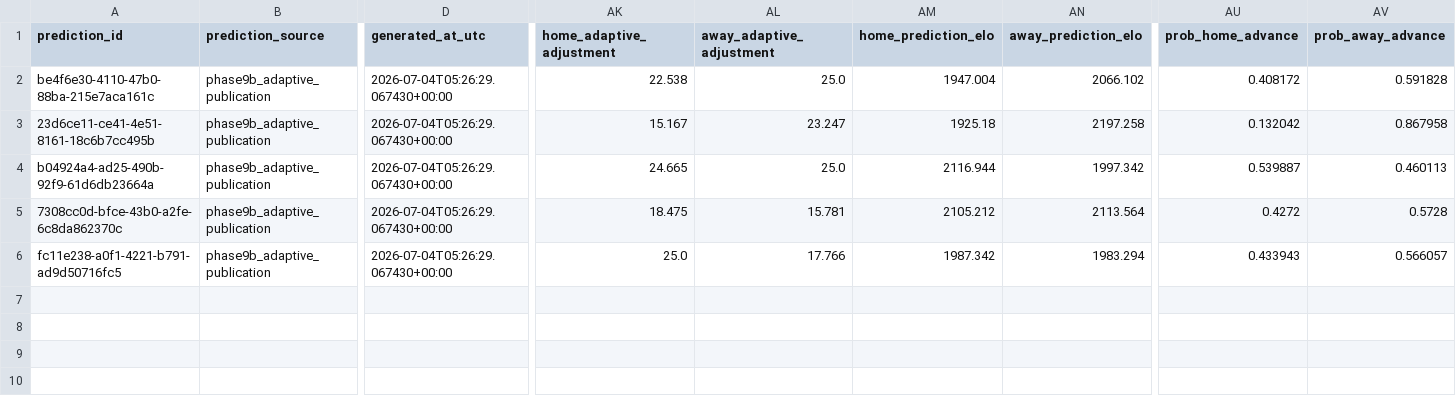
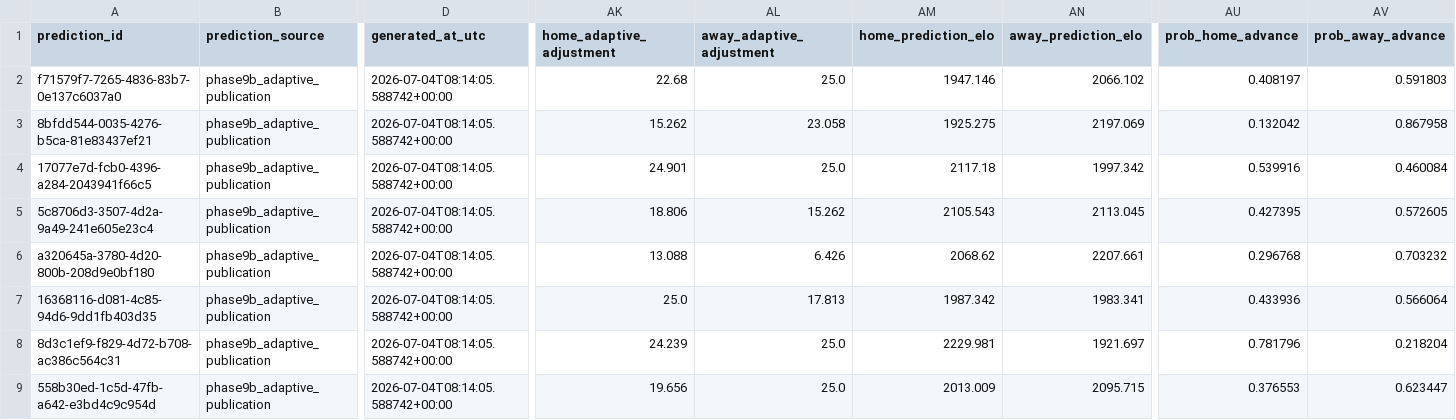
Before and after one commit to hayalows/cupmarket-2026, a CSV file: data/world_cup_live_predictions_latest.csv, drawn as a sheet; only a part is shown, gaps mark what is left out; addresses are those after the commit; rows hold the shown columns only; the diff names each change by its address in the sheet, - before the commit and + after, or states it on an @@ line.

```diff
--- a/data/world_cup_live_predictions_latest.csv
+++ b/data/world_cup_live_predictions_latest.csv
-A2 (prediction_id): be4f6e30-4110-47b0-88ba-215e7aca161c
+A2 (prediction_id): f71579f7-7265-4836-83b7-0e137c6037a0
-D2:D5 (generated_at_utc): 2026-07-04T05:26:29.067430+00:00
+D2:D5 (generated_at_utc): 2026-07-04T08:14:05.588742+00:00
-AK2 (home_adaptive_adjustment): 22.538
+AK2 (home_adaptive_adjustment): 22.68
-AM2 (home_prediction_elo): 1947.004
+AM2 (home_prediction_elo): 1947.146
-AU2 (prob_home_advance): 0.408172
+AU2 (prob_home_advance): 0.408197
-AV2 (prob_away_advance): 0.591828
+AV2 (prob_away_advance): 0.591803
-A3 (prediction_id): 23d6ce11-ce41-4e51-8161-18c6b7cc495b
+A3 (prediction_id): 8bfdd544-0035-4276-b5ca-81e83437ef21
-AK3 (home_adaptive_adjustment): 15.167
+AK3 (home_adaptive_adjustment): 15.262
-AL3 (away_adaptive_adjustment): 23.247
+AL3 (away_adaptive_adjustment): 23.058
-AM3 (home_prediction_elo): 1925.18
+AM3 (home_prediction_elo): 1925.275
-AN3 (away_prediction_elo): 2197.258
+AN3 (away_prediction_elo): 2197.069
-A4 (prediction_id): b04924a4-ad25-490b-92f9-61d6db23664a
+A4 (prediction_id): 17077e7d-fcb0-4396-a284-2043941f66c5
-AK4 (home_adaptive_adjustment): 24.665
+AK4 (home_adaptive_adjustment): 24.901
-AM4 (home_prediction_elo): 2116.944
+AM4 (home_prediction_elo): 2117.18
-AU4 (prob_home_advance): 0.539887
+AU4 (prob_home_advance): 0.539916
-AV4 (prob_away_advance): 0.460113
+AV4 (prob_away_advance): 0.460084
-A5 (prediction_id): 7308cc0d-bfce-43b0-a2fe-6c8da862370c
+A5 (prediction_id): 5c8706d3-3507-4d2a-9a49-241e605e23c4
-AK5 (home_adaptive_adjustment): 18.475
+AK5 (home_adaptive_adjustment): 18.806
-AL5 (away_adaptive_adjustment): 15.781
+AL5 (away_adaptive_adjustment): 15.262
-AM5 (home_prediction_elo): 2105.212
+AM5 (home_prediction_elo): 2105.543
-AN5 (away_prediction_elo): 2113.564
+AN5 (away_prediction_elo): 2113.045
-AU5 (prob_home_advance): 0.4272
+AU5 (prob_home_advance): 0.427395
-AV5 (prob_away_advance): 0.5728
+AV5 (prob_away_advance): 0.572605
+row 6: a320645a-3780-4d20-800b-208d9e0bf180 | phase9b_adaptive_publication | 2026-07-04T08:14:05.588742+00:00 | 13.088 | 6.426 | 2068.62 | 2207.661 | 0.296768 | 0.703232
-A7 (prediction_id): fc11e238-a0f1-4221-b791-ad9d50716fc5
+A7 (prediction_id): 16368116-d081-4c85-94d6-9dd1fb403d35
-D7 (generated_at_utc): 2026-07-04T05:26:29.067430+00:00
+D7 (generated_at_utc): 2026-07-04T08:14:05.588742+00:00
-AL7 (away_adaptive_adjustment): 17.766
+AL7 (away_adaptive_adjustment): 17.813
-AN7 (away_prediction_elo): 1983.294
+AN7 (away_prediction_elo): 1983.341
-AU7 (prob_home_advance): 0.433943
+AU7 (prob_home_advance): 0.433936
-AV7 (prob_away_advance): 0.566057
+AV7 (prob_away_advance): 0.566064
+row 8: 8d3c1ef9-f829-4d72-b708-ac386c564c31 | phase9b_adaptive_publication | 2026-07-04T08:14:05.588742+00:00 | 24.239 | 25.0 | 2229.981 | 1921.697 | 0.781796 | 0.218204
+row 9: 558b30ed-1c5d-47fb-a642-e3bd4c9c954d | phase9b_adaptive_publication | 2026-07-04T08:14:05.588742+00:00 | 19.656 | 25.0 | 2013.009 | 2095.715 | 0.376553 | 0.623447
```
Also changed, not shown: data/adaptive_ratings_latest.csv, data/knockout_progress_latest.csv, 14 other files.
